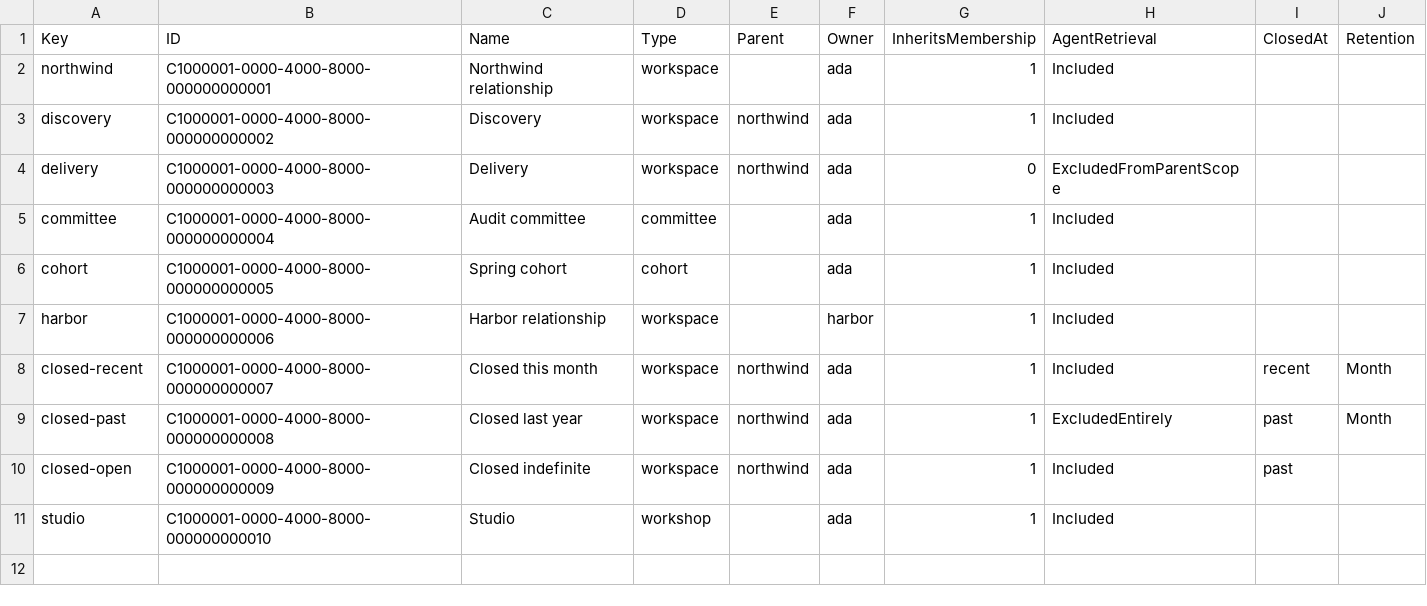
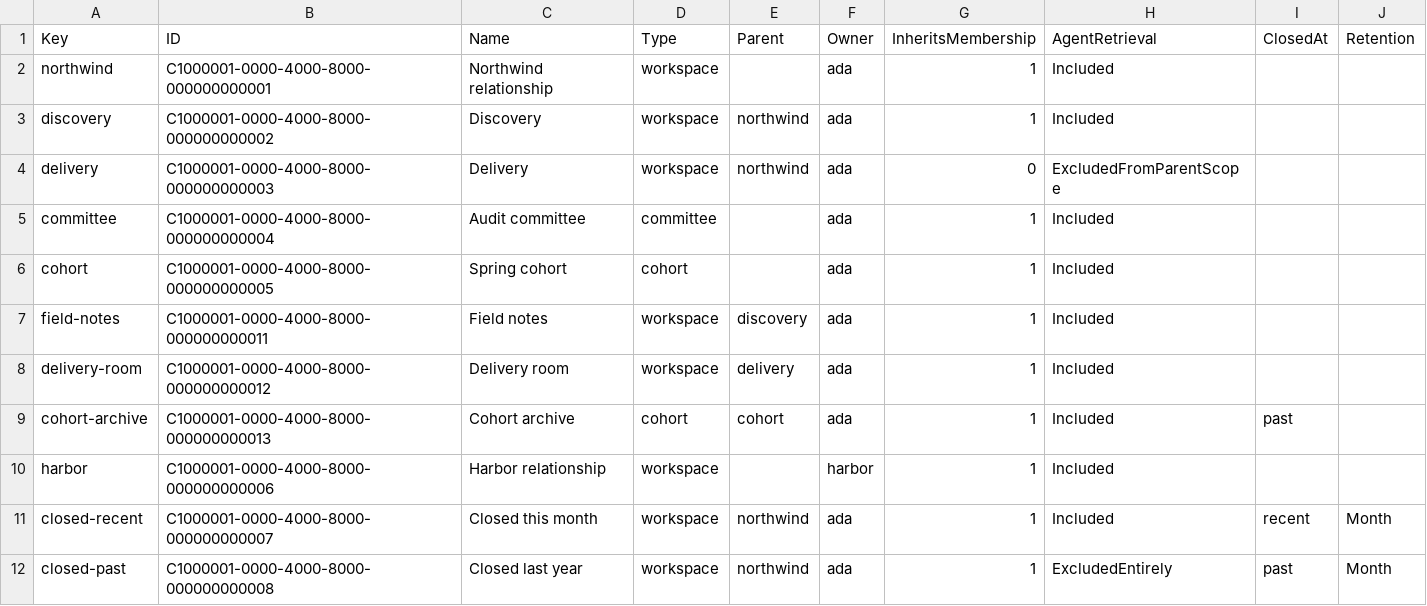
Before and after one commit to MemberJunction/bizapps-collaboration, a CSV file: packages/IntegrationTests/src/world/data/spaces.csv, drawn as a sheet; only a part is shown; the shorter side is filled out with more unchanged rows; the diff names each change by its address in the sheet, - before the commit and + after, or states it on an @@ line.

Commit message:
fix: keep the world off the migration ids and list every ancestor
World-owned types use their own id and code, and the loader will not rewrite seeded retention. The people list walks the same ancestor chain as access, including a grandchild and a sealed stop. CI reads MemberJunction's token stylesheet instead of a copy.

```diff
--- a/packages/IntegrationTests/src/world/data/spaces.csv
+++ b/packages/IntegrationTests/src/world/data/spaces.csv
+row 7: field-notes | C1000001-0000-4000-8000-000000000011 | Field notes | workspace | discovery | ada | 1 | Included
+row 8: delivery-room | C1000001-0000-4000-8000-000000000012 | Delivery room | workspace | delivery | ada | 1 | Included
+row 9: cohort-archive | C1000001-0000-4000-8000-000000000013 | Cohort archive | cohort | cohort | ada | 1 | Included | past
```
Also changed, not shown: packages/IntegrationTests/src/world/data/members.csv, 13 other files.
